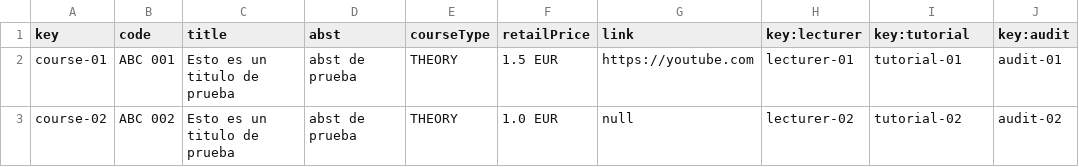
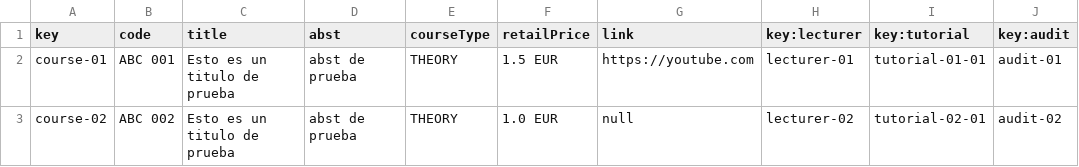
Before and after one commit to josrojrom1/C1.04.02, a CSV file: src/main/webapp/WEB-INF/resources/sample-data/course.csv, drawn as a sheet.

```diff
--- a/src/main/webapp/WEB-INF/resources/sample-data/course.csv
+++ b/src/main/webapp/WEB-INF/resources/sample-data/course.csv
@@ -1,3 +1,3 @@
 key,code,title,abst,courseType,retailPrice,link,key:lecturer,key:tutorial,key:audit
-course-01,"ABC 001","Esto es un titulo de prueba","abst de prueba","THEORY",1.5 EUR,"https://youtube.com",lecturer-01,tutorial-01,audit-01
-course-02,"ABC 002","Esto es un titulo de prueba","abst de prueba","THEORY",1.0 EUR,null,lecturer-02,tutorial-02,audit-02
+course-01,ABC 001,Esto es un titulo de prueba,abst de prueba,THEORY,1.5 EUR,https://youtube.com,lecturer-01,tutorial-01-01,audit-01
+course-02,ABC 002,Esto es un titulo de prueba,abst de prueba,THEORY,1.0 EUR,null,lecturer-02,tutorial-02-01,audit-02
```
Also changed, not shown: src/main/webapp/WEB-INF/resources/sample-data/tutorial-session.csv.
